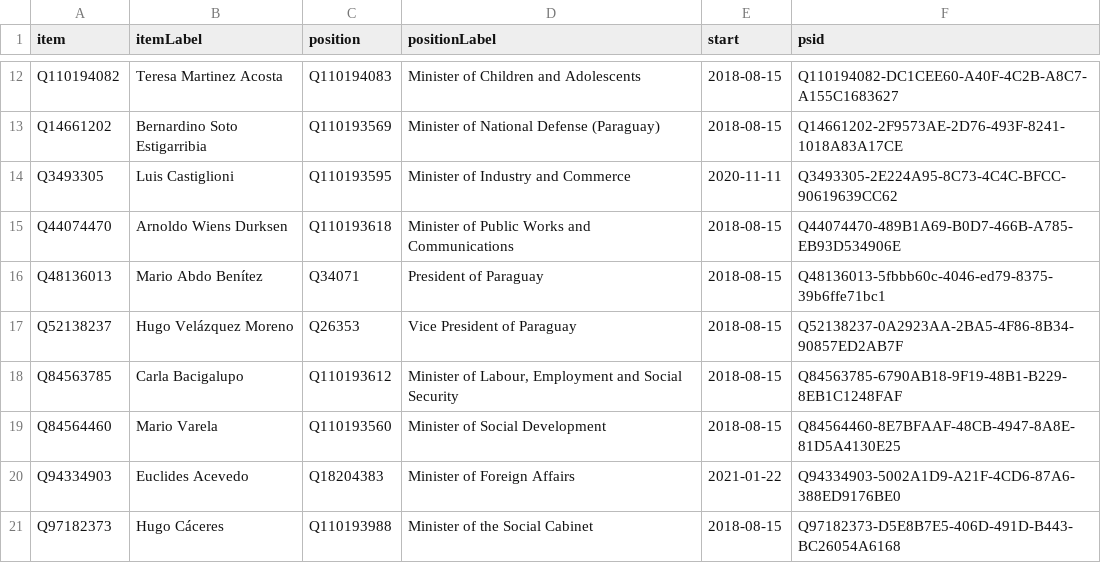
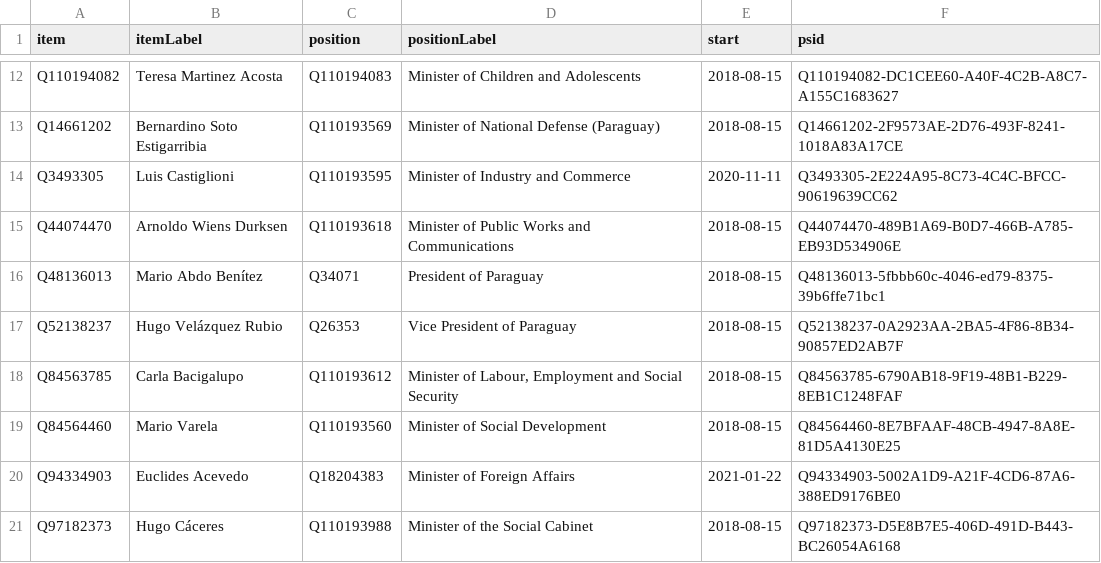
Before and after one commit to every-politician-scrapers/paraguay-ministers, a CSV file: wikidata/results/current-cabinet.csv, drawn as a sheet; only a part is shown, gaps mark what is left out.

Commit message:
Run SPARQL queries

```diff
--- a/wikidata/results/current-cabinet.csv
+++ b/wikidata/results/current-cabinet.csv
@@ -16,3 +16,3 @@ Q44074470,Arnoldo Wiens Durksen,Q110193618,Minister of Public Works and Communic
 Q48136013,Mario Abdo Benítez,Q34071,President of Paraguay,2018-08-15,Q48136013-5fbbb60c-4046-ed79-8375-39b6ffe71bc1
-Q52138237,Hugo Velázquez Moreno,Q26353,Vice President of Paraguay,2018-08-15,Q52138237-0A2923AA-2BA5-4F86-8B34-90857ED2AB7F
+Q52138237,Hugo Velázquez Rubio,Q26353,Vice President of Paraguay,2018-08-15,Q52138237-0A2923AA-2BA5-4F86-8B34-90857ED2AB7F
 Q84563785,Carla Bacigalupo,Q110193612,"Minister of Labour, Employment and Social Security",2018-08-15,Q84563785-6790AB18-9F19-48B1-B229-8EB1C1248FAF
```
